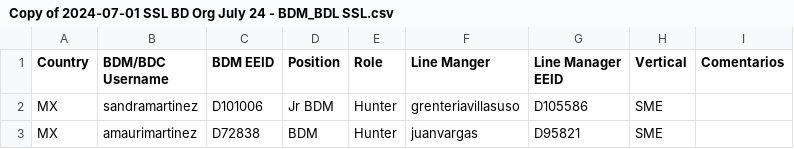
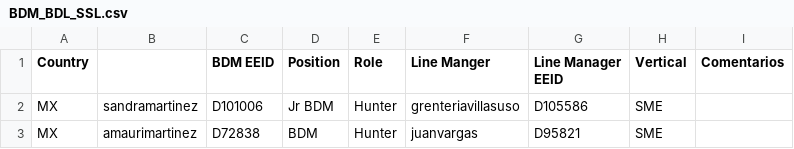
Before and after one commit to mramirezcamacho/TablePerBDM, a CSV file: BDM_BDL_SSL.csv (was Copy of 2024-07-01 SSL BD Org July 24 - BDM_BDL SSL.csv), drawn as a sheet; only a part is shown.

```diff
--- a/Copy of 2024-07-01 SSL BD Org July 24 - BDM_BDL SSL.csv
+++ b/BDM_BDL_SSL.csv
@@ -1,3 +1,3 @@
-Country,BDM/BDC Username,BDM EEID,Position,Role,Line Manger,"Line Manager
-EEID",Vertical,Comentarios
+Country,    ,BDM EEID,Position,Role,Line Manger,"Line Manager
+EEID",Vertical,Comentarios
 MX,sandramartinez,D101006,Jr BDM,Hunter,grenteriavillasuso,D105586,SME,
```
Also changed, not shown: 1 other file.
